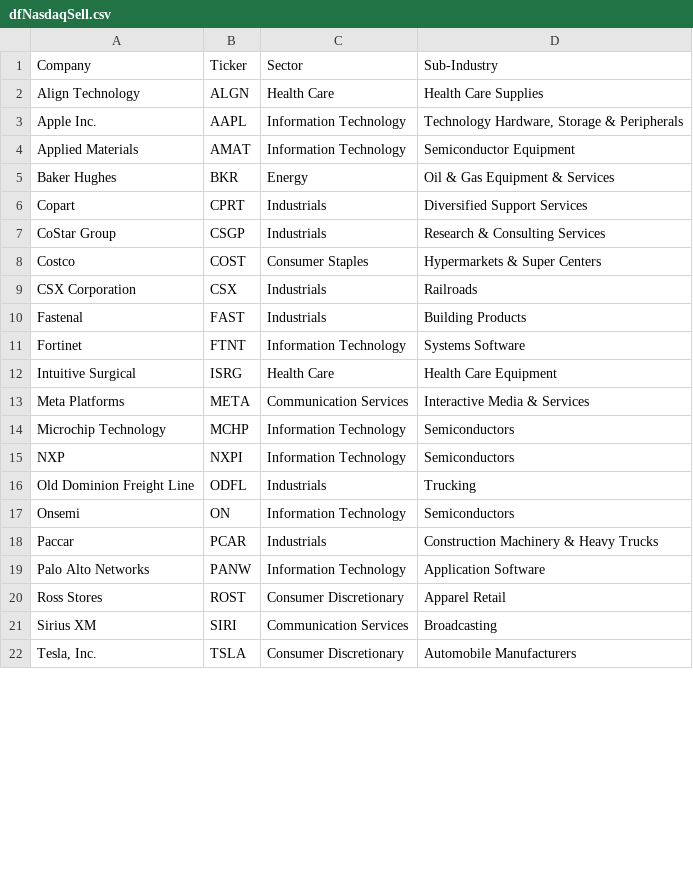
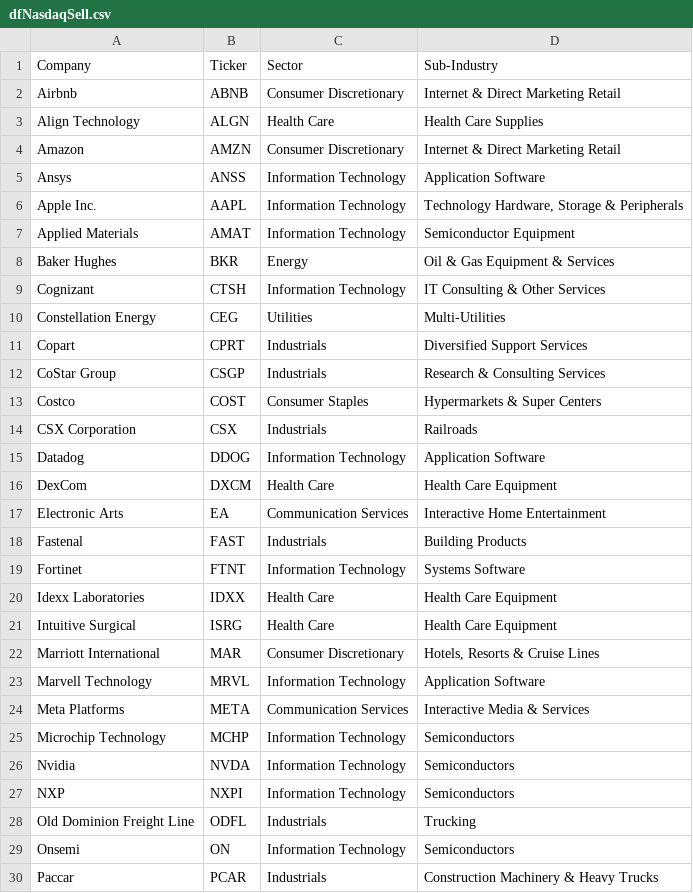
Before and after one commit to gssbusinessgithub/BuySellByStock, a CSV file: Output/dfNasdaqSell.csv, drawn as a sheet; only a part is shown; the shorter side is filled out with more unchanged rows; the diff covers the shown part only; the diff names each change by its address in the sheet, - before the commit and + after, or states it on an @@ line.

```diff
--- a/Output/dfNasdaqSell.csv
+++ b/Output/dfNasdaqSell.csv
+row 2: Airbnb | ABNB | Consumer Discretionary | Internet & Direct Marketing Retail
+row 4: Amazon | AMZN | Consumer Discretionary | Internet & Direct Marketing Retail
+row 5: Ansys | ANSS | Information Technology | Application Software
+row 9: Cognizant | CTSH | Information Technology | IT Consulting & Other Services
+row 10: Constellation Energy | CEG | Utilities | Multi-Utilities
+row 15: Datadog | DDOG | Information Technology | Application Software
+row 16: DexCom | DXCM | Health Care | Health Care Equipment
+row 17: Electronic Arts | EA | Communication Services | Interactive Home Entertainment
+row 20: Idexx Laboratories | IDXX | Health Care | Health Care Equipment
+row 22: Marriott International | MAR | Consumer Discretionary | Hotels, Resorts & Cruise Lines
+row 23: Marvell Technology | MRVL | Information Technology | Application Software
+row 26: Nvidia | NVDA | Information Technology | Semiconductors
```
Also changed, not shown: 2 added rows and 1 removed row elsewhere in this file, Output/dfDowJonesElse.csv, Output/dfNasdaqBuy.csv, 6 other files.
